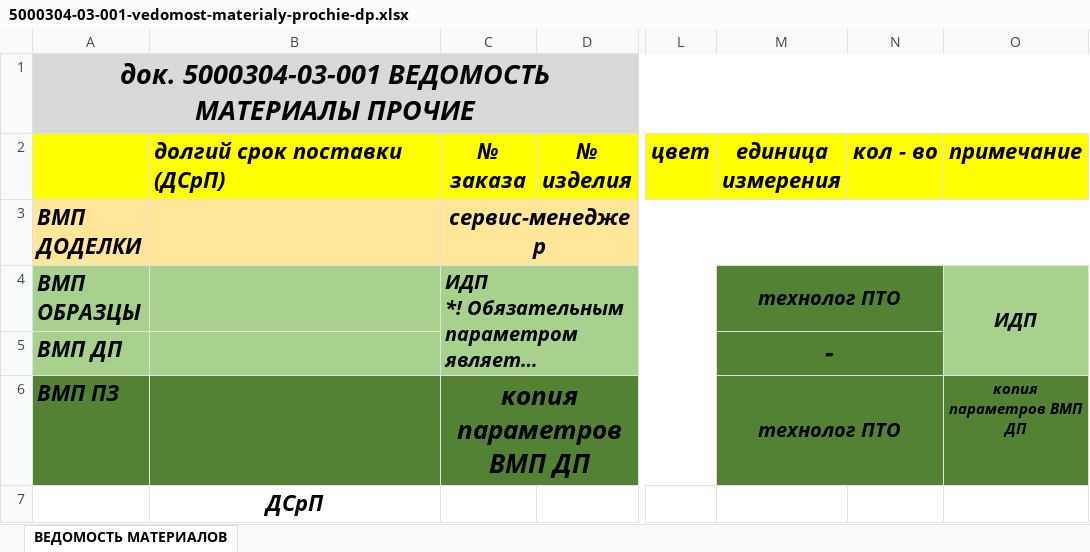
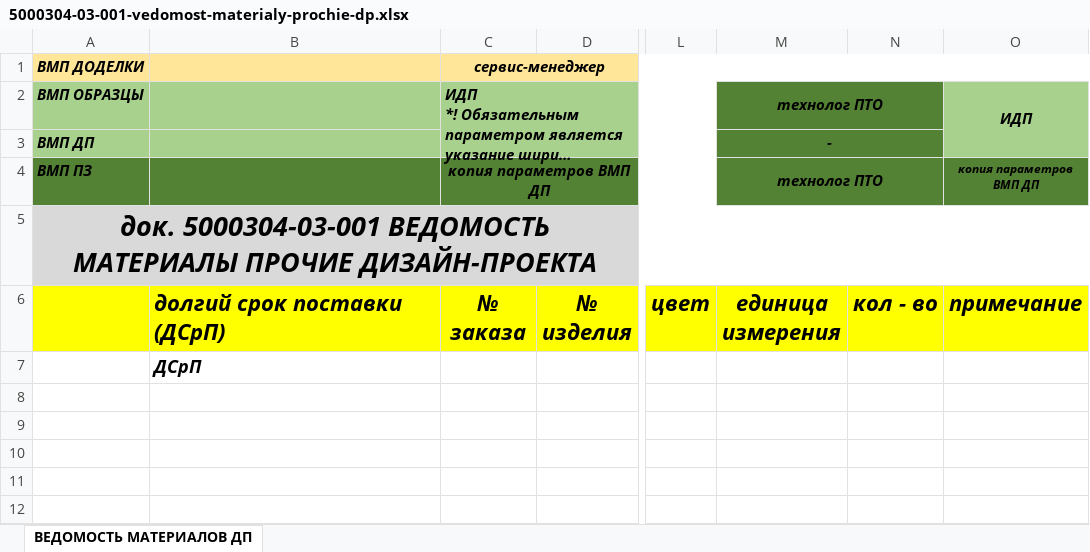
Before and after one commit to SergeyShishenko/test, an Excel workbook: dist/files/xls/5000304-03-001-vedomost-materialy-prochie-dp.xlsx, sheet ВЕДОМОСТЬ МАТЕРИАЛОВ ДП, drawn as a sheet; only a part is shown, gaps mark what is left out; long unchanged cells end in …; values as stored, in another font and other column widths than the file's, no borders; removed rows and columns are numbered as before the commit, all else as after; rows hold the shown columns only; the diff names each change by its address in the sheet, - before the commit and + after, or states it on an @@ line.

```diff
--- a/dist/files/xls/5000304-03-001-vedomost-materialy-prochie-dp.xlsx (sheet ВЕДОМОСТЬ МАТЕРИАЛОВ ДП)
+++ b/dist/files/xls/5000304-03-001-vedomost-materialy-prochie-dp.xlsx (sheet ВЕДОМОСТЬ МАТЕРИАЛОВ ДП)
-sheet tab: ВЕДОМОСТЬ МАТЕРИАЛОВ
+sheet tab: ВЕДОМОСТЬ МАТЕРИАЛОВ ДП
-row 1: док. 5000304-03-001 ВЕДОМОСТЬ МАТЕРИАЛЫ ПРОЧИЕ
@@ A1:A4 text size: smaller @@
@@ C1:C2 text size: smaller @@
@@ M2:M4 text size: smaller @@
@@ O2 text size: smaller @@
@@ C4 text size: smaller @@
@@ O4 text size: smaller @@
+row 5: док. 5000304-03-001 ВЕДОМОСТЬ МАТЕРИАЛЫ ПРОЧИЕ ДИЗАЙН-ПРОЕКТА
@@ row 2 moved to row 6: долгий срок поставки (ДСрП) @@
@@ B7 text size: smaller, alignment: center → left @@
```
Also changed, not shown: dist/files/xls/5000304-01-001-vedomost-furnitury-dp.xlsx, dist/files/xls/5000304-02-001-vedomost-stekol-i-zerkal-dp.xlsx, 16 other files.
